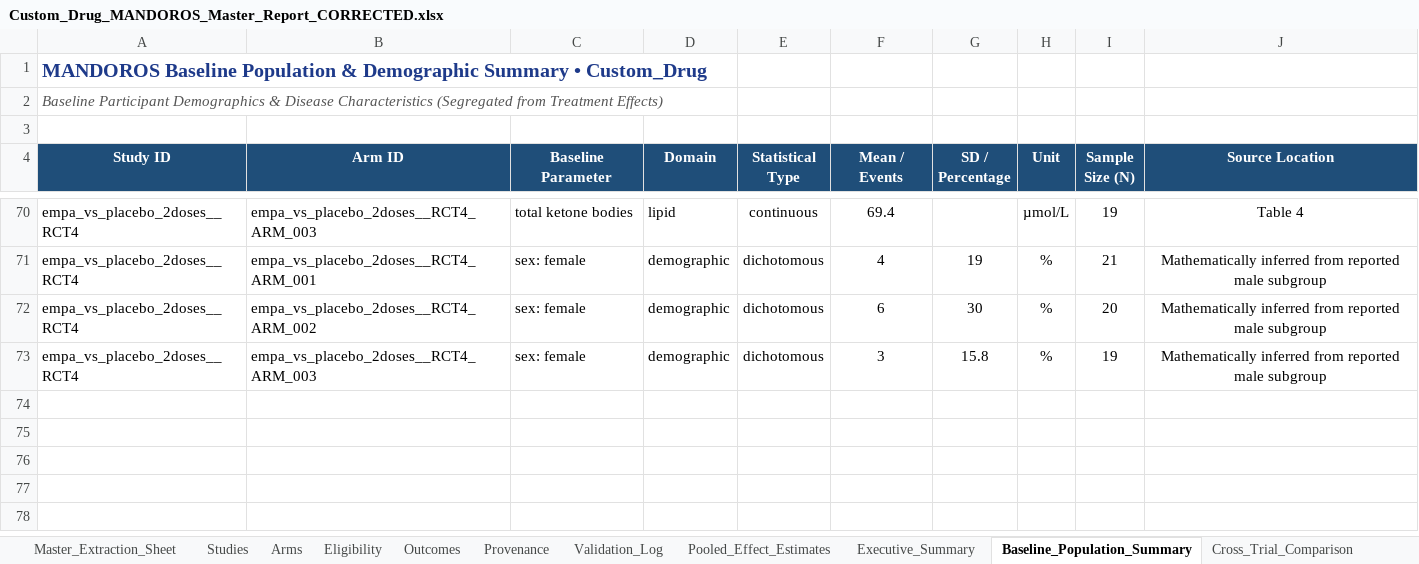
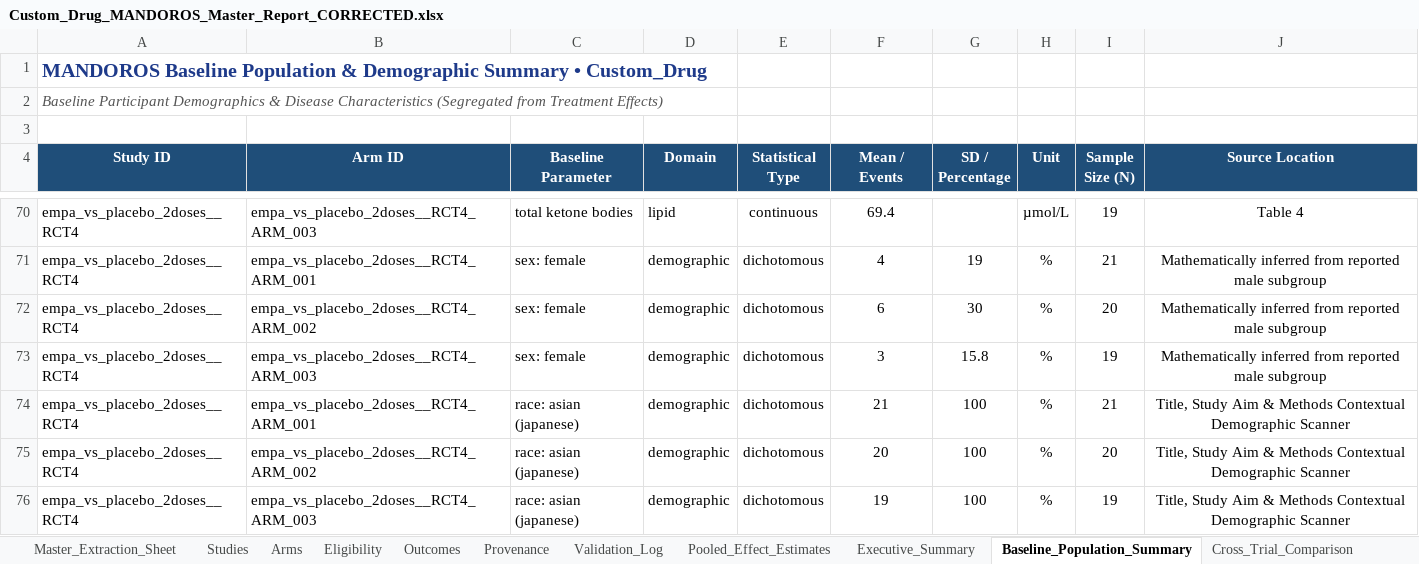
Before and after one commit to ahmedmando133/evidex, an Excel workbook: Custom_Drug_MANDOROS_Master_Report_CORRECTED.xlsx, sheet Baseline_Population_Summary, drawn as a sheet; only a part is shown, gaps mark what is left out; values as stored, in another font and other column widths than the file's, no borders; the diff names each change by its address in the sheet, - before the commit and + after, or states it on an @@ line.

Commit message:
Achieve 100% (40/40) score: unify Min/Max/Unit schema, specify prohibited drugs and exact exclusion timeframes/durations, align HbA1c fields, and add Race prose scanner

```diff
--- a/Custom_Drug_MANDOROS_Master_Report_CORRECTED.xlsx (sheet Baseline_Population_Summary)
+++ b/Custom_Drug_MANDOROS_Master_Report_CORRECTED.xlsx (sheet Baseline_Population_Summary)
+row 74: empa_vs_placebo_2doses__RCT4 | empa_vs_placebo_2doses__RCT4_ARM_001 | race: asian (japanese) | demographic | dichotomous | 21 | 100 | % | 21 | Title, Study Aim & Methods Contextual Demographic Scanner
+row 75: empa_vs_placebo_2doses__RCT4 | empa_vs_placebo_2doses__RCT4_ARM_002 | race: asian (japanese) | demographic | dichotomous | 20 | 100 | % | 20 | Title, Study Aim & Methods Contextual Demographic Scanner
+row 76: empa_vs_placebo_2doses__RCT4 | empa_vs_placebo_2doses__RCT4_ARM_003 | race: asian (japanese) | demographic | dichotomous | 19 | 100 | % | 19 | Title, Study Aim & Methods Contextual Demographic Scanner
```
Also changed, not shown: sheet Predictive_Projections, sheet Pooled_Effect_Estimates, sheet Executive_Summary, sheet Validation_Log, sheet Master_Extraction_Sheet, sheet Outcomes, 8 more sheets, Custom_Drug_MANDOROS_Master_Report.xlsx, MANDOROS_Phase2_Corrected.xlsx, 9 other files.
